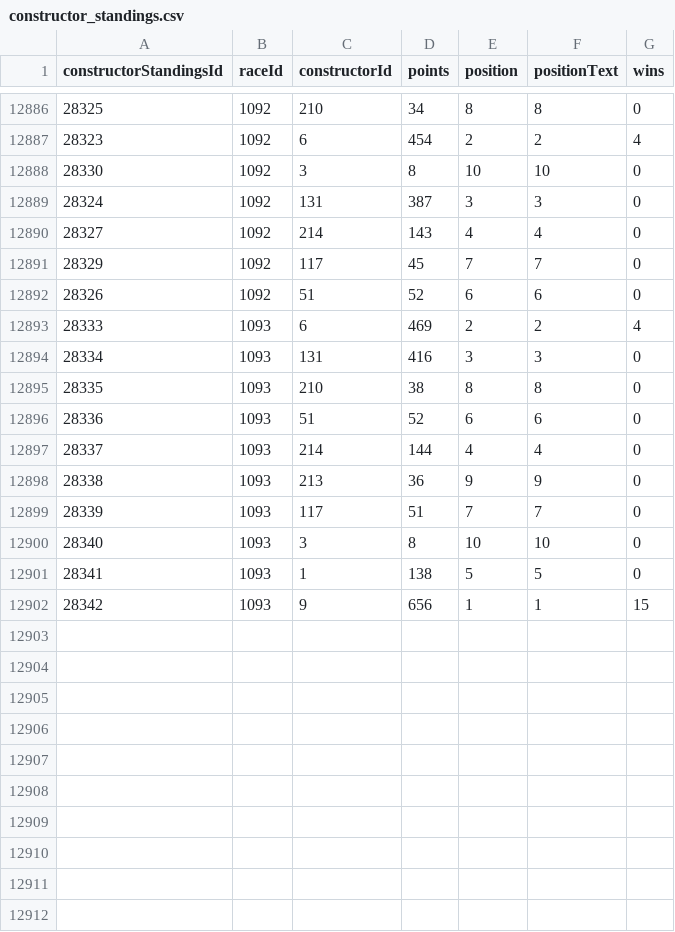
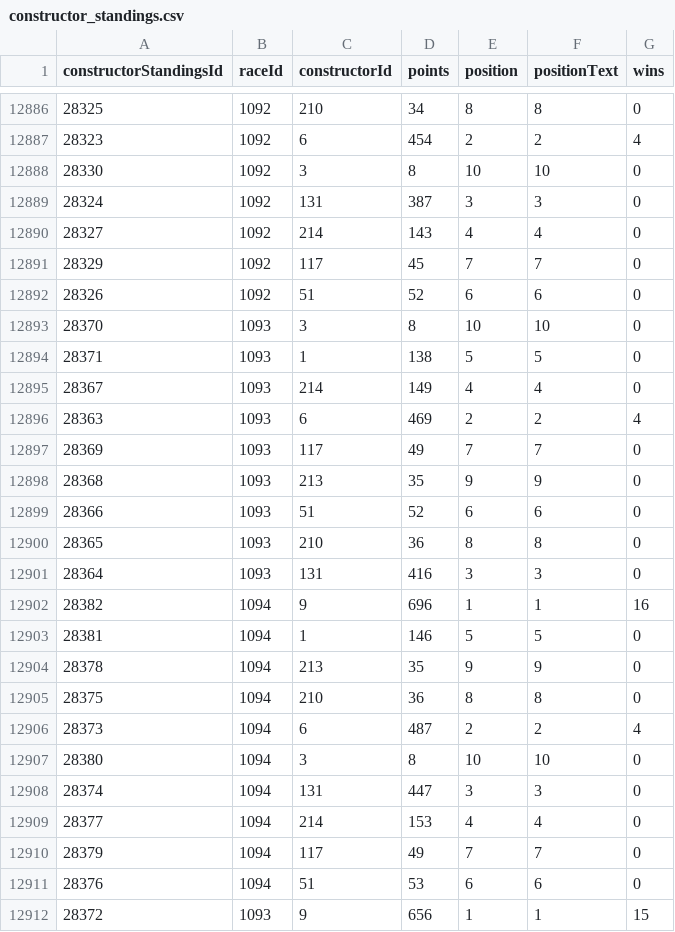
Before and after one commit to SpencerReno/Formula_one, a CSV file: data_files/constructor_standings.csv, drawn as a sheet; only a part is shown, gaps mark what is left out.

Commit message:
const standings

```diff
--- a/data_files/constructor_standings.csv
+++ b/data_files/constructor_standings.csv
@@ -12892,11 +12892,21 @@ constructorStandingsId,raceId,constructorId,points,position,positionText,wins
 28326,1092,51,52,6,"6",0
-28333,1093,6,469,2,"2",4
-28334,1093,131,416,3,"3",0
-28335,1093,210,38,8,"8",0
-28336,1093,51,52,6,"6",0
-28337,1093,214,144,4,"4",0
-28338,1093,213,36,9,"9",0
-28339,1093,117,51,7,"7",0
-28340,1093,3,8,10,"10",0
-28341,1093,1,138,5,"5",0
-28342,1093,9,656,1,"1",15
+28370,1093,3,8,10,"10",0
+28371,1093,1,138,5,"5",0
+28367,1093,214,149,4,"4",0
+28363,1093,6,469,2,"2",4
+28369,1093,117,49,7,"7",0
+28368,1093,213,35,9,"9",0
+28366,1093,51,52,6,"6",0
+28365,1093,210,36,8,"8",0
+28364,1093,131,416,3,"3",0
+28382,1094,9,696,1,"1",16
+28381,1094,1,146,5,"5",0
+28378,1094,213,35,9,"9",0
+28375,1094,210,36,8,"8",0
+28373,1094,6,487,2,"2",4
+28380,1094,3,8,10,"10",0
+28374,1094,131,447,3,"3",0
+28377,1094,214,153,4,"4",0
+28379,1094,117,49,7,"7",0
+28376,1094,51,53,6,"6",0
+28372,1093,9,656,1,"1",15
```
